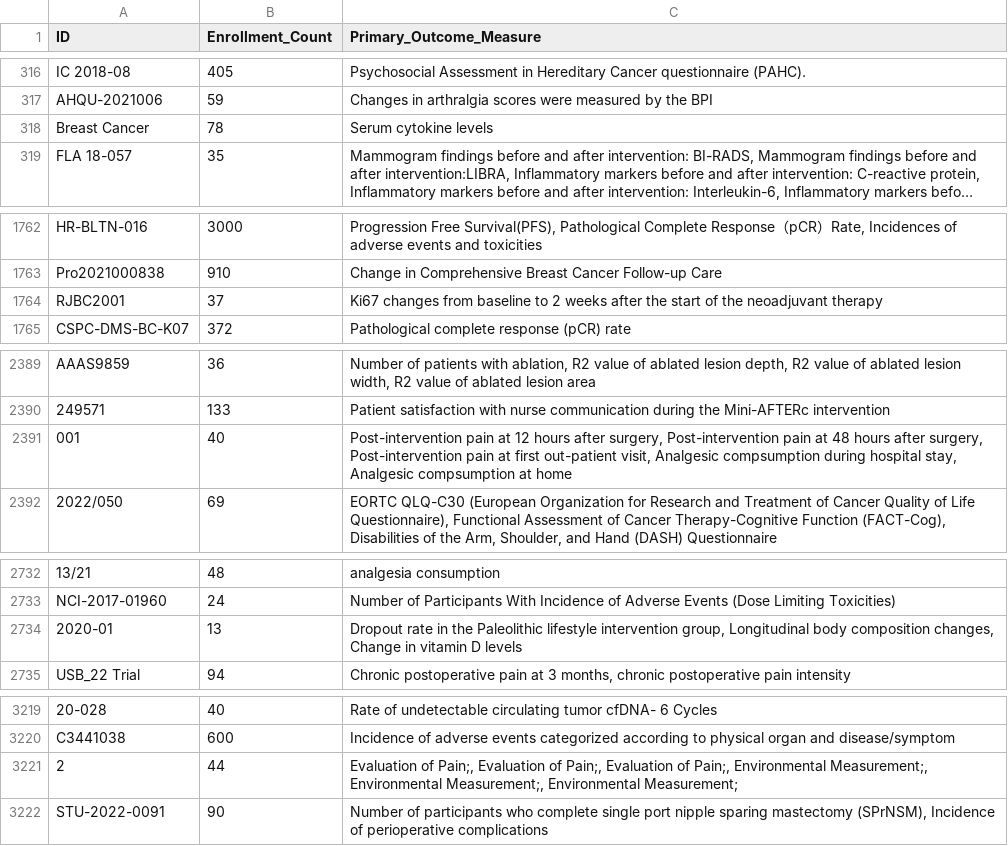
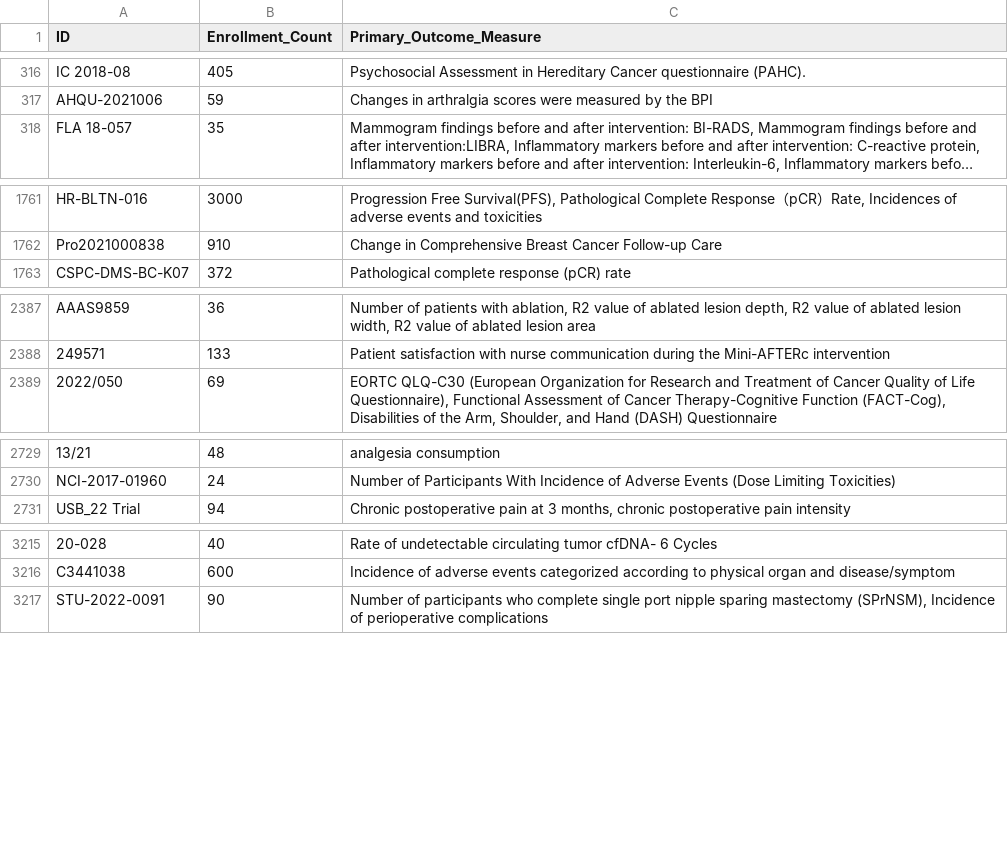
Before and after one commit to AnneLonero/Clinical_Trials_Research_Project, a CSV file: Tables/free_text_df.csv, drawn as a sheet; only a part is shown, gaps mark what is left out; long unchanged cells end in …; the diff covers the shown part only; the diff names each change by its address in the sheet, - before the commit and + after, or states it on an @@ line.

```diff
--- a/Tables/free_text_df.csv
+++ b/Tables/free_text_df.csv
-row 318: Breast Cancer | 78 | Serum cytokine levels
-row 1764: RJBC2001 | 37 | Ki67 changes from baseline to 2 weeks after the start of the neoadjuvant therapy
-row 2391: 001 | 40 | Post-intervention pain at 12 hours after surgery, Post-intervention pain at 48 hours after surgery, Post-intervention pain at first out-patient visit, Analgesic compsumption during hospital stay, Analgesic compsumption at home
-row 2734: 2020-01 | 13 | Dropout rate in the Paleolithic lifestyle intervention group, Longitudinal body composition changes, Change in vitamin D levels
-row 3221: 2 | 44 | Evaluation of Pain;, Evaluation of Pain;, Evaluation of Pain;, Environmental Measurement;, Environmental Measurement;, Environmental Measurement;
```
Also changed, not shown: 5 removed rows elsewhere in this file, Tables/participant_df.csv, Tables/registration_df.csv, 3 other files.
